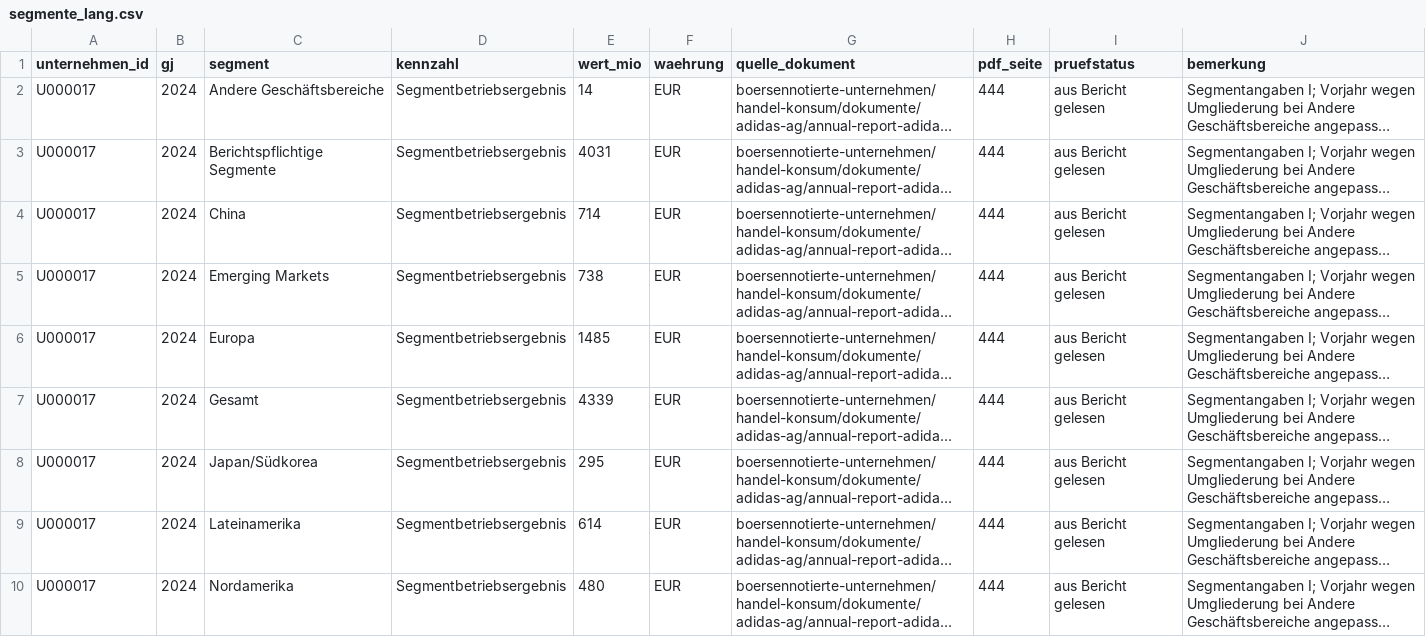
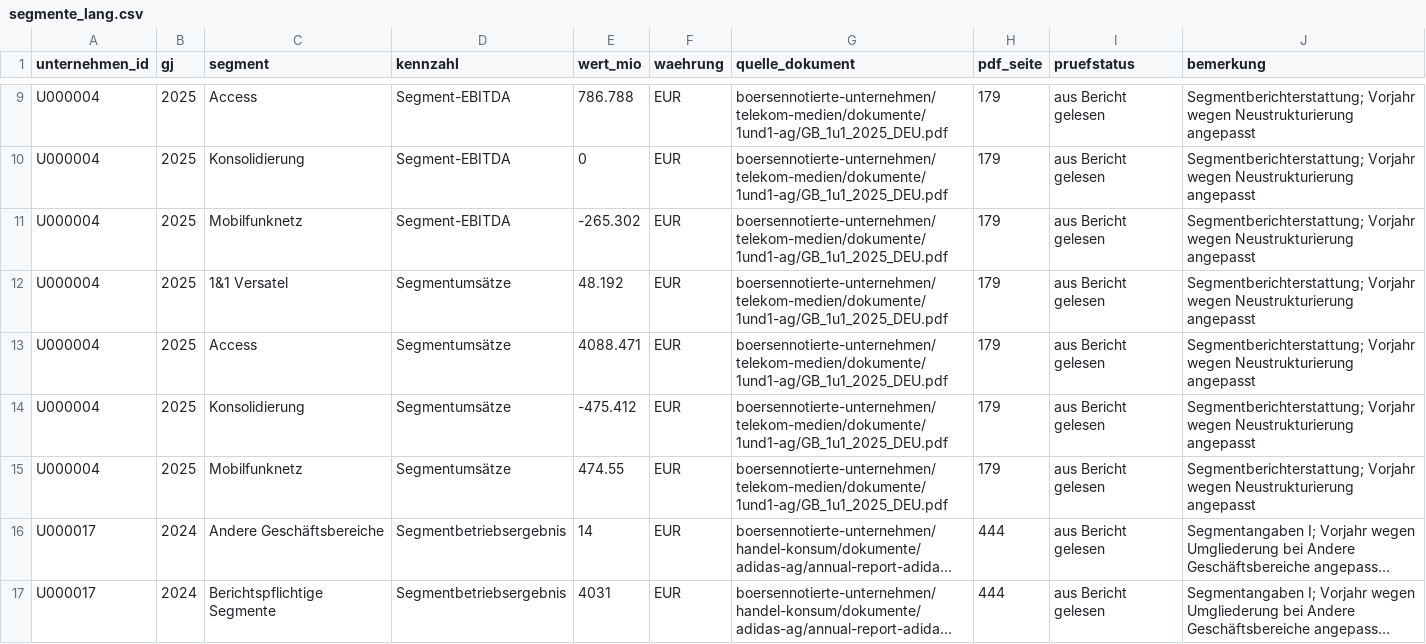
Before and after one commit to chillkrote/Unternehmenskennzahlen, a CSV file: segmente/segmente_lang.csv, drawn as a sheet; only a part is shown, gaps mark what is left out; the shorter side is filled out with more unchanged rows; long unchanged cells end in …; the diff covers the shown part only; the diff names each change by its address in the sheet, - before the commit and + after, or states it on an @@ line.

```diff
--- a/segmente/segmente_lang.csv
+++ b/segmente/segmente_lang.csv
+row 9: U000004 | 2025 | Access | Segment-EBITDA | 786.788 | EUR | boersennotierte-unternehmen/telekom-medien/dokumente/1und1-ag/GB_1u1_2025_DEU.pdf | 179 | aus Bericht gelesen | Segmentberichterstattung; Vorjahr wegen Neustrukturierung angepasst
+row 10: U000004 | 2025 | Konsolidierung | Segment-EBITDA | 0 | EUR | boersennotierte-unternehmen/telekom-medien/dokumente/1und1-ag/GB_1u1_2025_DEU.pdf | 179 | aus Bericht gelesen | Segmentberichterstattung; Vorjahr wegen Neustrukturierung angepasst
+row 11: U000004 | 2025 | Mobilfunknetz | Segment-EBITDA | -265.302 | EUR | boersennotierte-unternehmen/telekom-medien/dokumente/1und1-ag/GB_1u1_2025_DEU.pdf | 179 | aus Bericht gelesen | Segmentberichterstattung; Vorjahr wegen Neustrukturierung angepasst
+row 12: U000004 | 2025 | 1&1 Versatel | Segmentumsätze | 48.192 | EUR | boersennotierte-unternehmen/telekom-medien/dokumente/1und1-ag/GB_1u1_2025_DEU.pdf | 179 | aus Bericht gelesen | Segmentberichterstattung; Vorjahr wegen Neustrukturierung angepasst
+row 13: U000004 | 2025 | Access | Segmentumsätze | 4088.471 | EUR | boersennotierte-unternehmen/telekom-medien/dokumente/1und1-ag/GB_1u1_2025_DEU.pdf | 179 | aus Bericht gelesen | Segmentberichterstattung; Vorjahr wegen Neustrukturierung angepasst
+row 14: U000004 | 2025 | Konsolidierung | Segmentumsätze | -475.412 | EUR | boersennotierte-unternehmen/telekom-medien/dokumente/1und1-ag/GB_1u1_2025_DEU.pdf | 179 | aus Bericht gelesen | Segmentberichterstattung; Vorjahr wegen Neustrukturierung angepasst
+row 15: U000004 | 2025 | Mobilfunknetz | Segmentumsätze | 474.55 | EUR | boersennotierte-unternehmen/telekom-medien/dokumente/1und1-ag/GB_1u1_2025_DEU.pdf | 179 | aus Bericht gelesen | Segmentberichterstattung; Vorjahr wegen Neustrukturierung angepasst
```
Also changed, not shown: 7 added rows elsewhere in this file.
